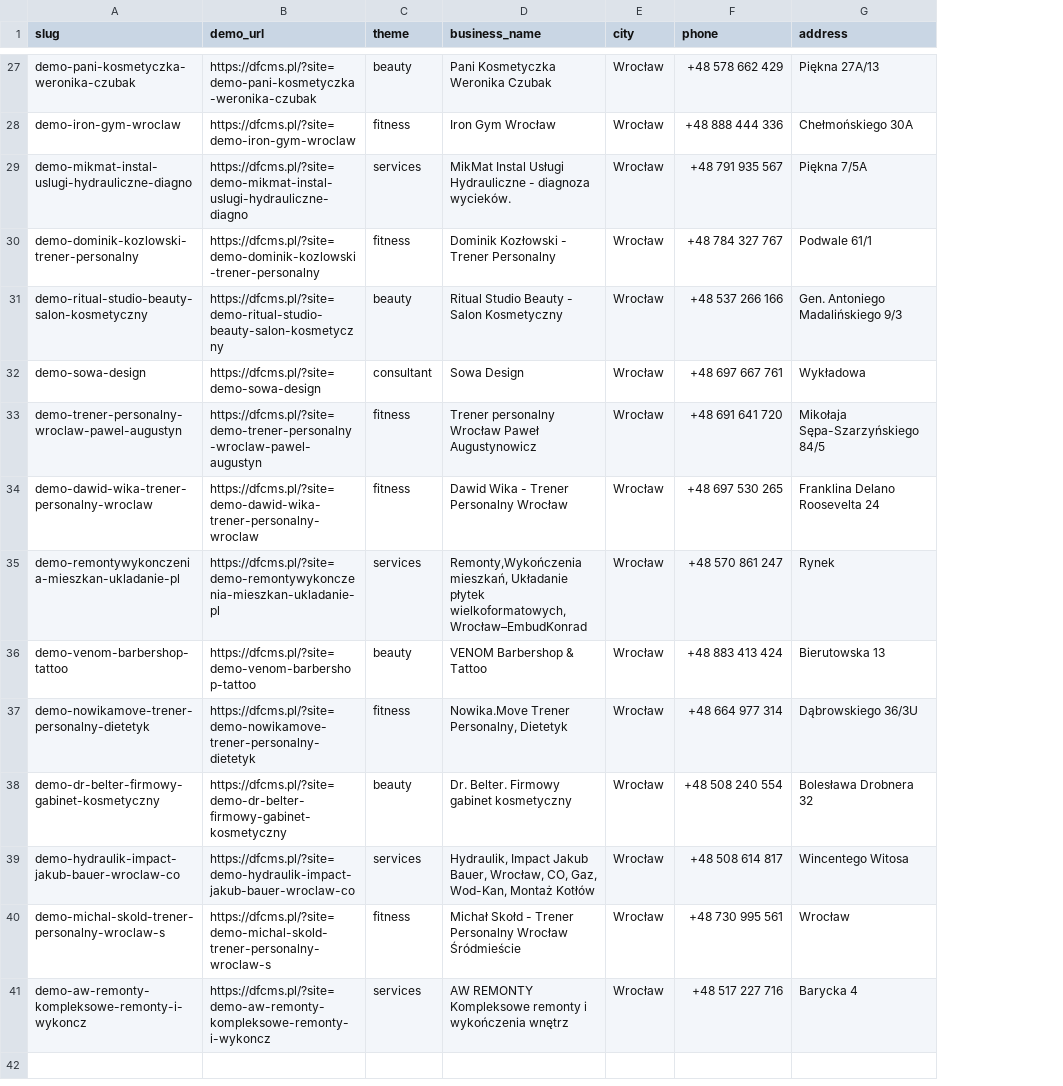
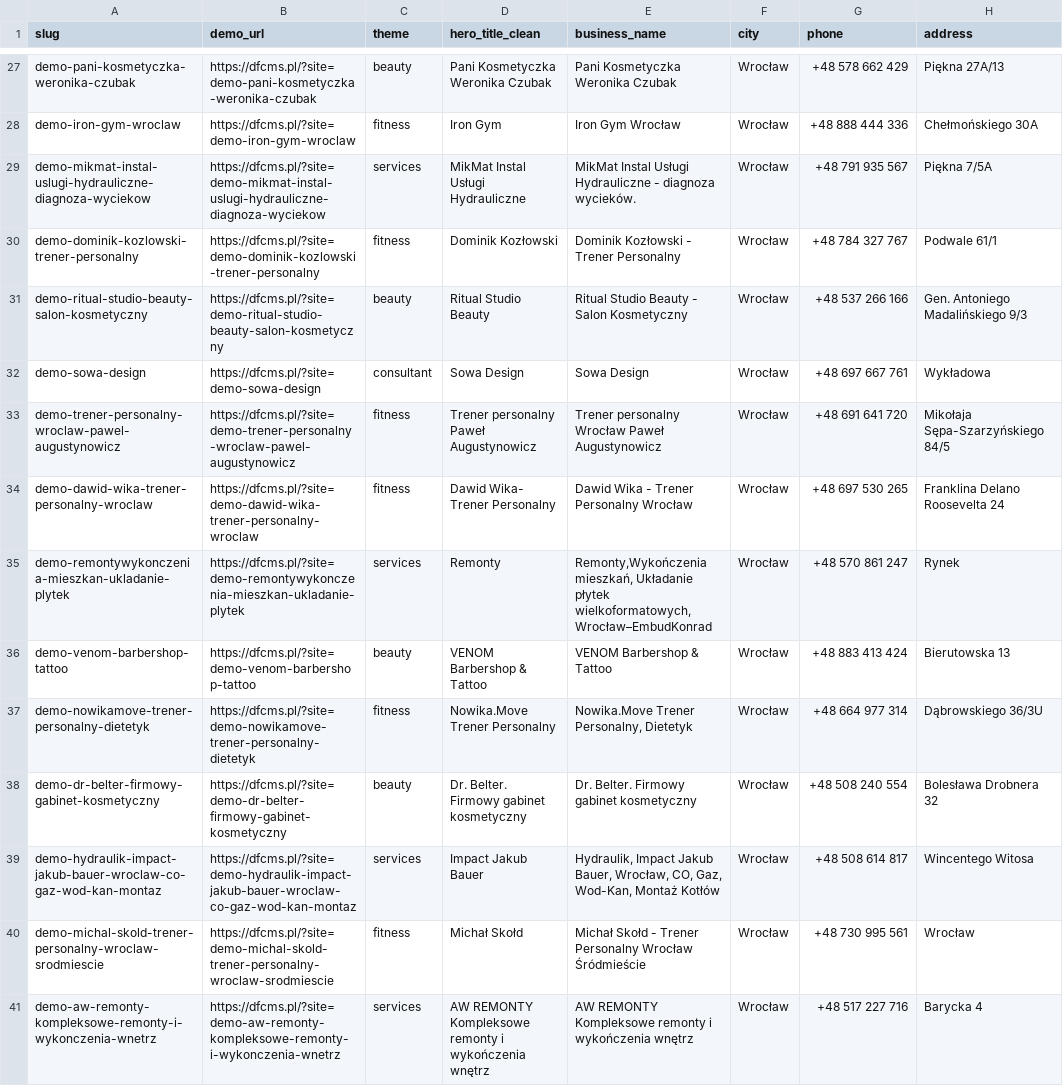
Before and after one commit to darkov89/dfopscms, a CSV file: data/seeds/demo_pages_leads.csv, drawn as a sheet; only a part is shown, gaps mark what is left out; the diff covers the shown part only; the diff names each change by its address in the sheet, - before the commit and + after, or states it on an @@ line.

```diff
--- a/data/seeds/demo_pages_leads.csv
+++ b/data/seeds/demo_pages_leads.csv
+column D (hero_title_clean), rows 27-41: Pani Kosmetyczka Weronika Czubak | Iron Gym | MikMat Instal Usługi Hydrauliczne | Dominik Kozłowski | Ritual Studio Beauty | Sowa Design | Trener personalny Paweł Augustynowicz | Dawid Wika- Trener Personalny | Remonty | VENOM Barbershop & Tattoo | Nowika.Move Trener Personalny | Dr. Belter. Firmowy gabinet kosmetyczny | Impact Jakub Bauer | Michał Skołd | AW REMONTY Kompleksowe remonty i wykończenia wnętrz
-A29 (slug): demo-mikmat-instal-uslugi-hydrauliczne-diagno
+A29 (slug): demo-mikmat-instal-uslugi-hydrauliczne-diagnoza-wyciekow
-B29 (demo_url): https://dfcms.pl/?site=demo-mikmat-instal-uslugi-hydrauliczne-diagno
+B29 (demo_url): https://dfcms.pl/?site=demo-mikmat-instal-uslugi-hydrauliczne-diagnoza-wyciekow
-A33 (slug): demo-trener-personalny-wroclaw-pawel-augustyn
+A33 (slug): demo-trener-personalny-wroclaw-pawel-augustynowicz
-B33 (demo_url): https://dfcms.pl/?site=demo-trener-personalny-wroclaw-pawel-augustyn
+B33 (demo_url): https://dfcms.pl/?site=demo-trener-personalny-wroclaw-pawel-augustynowicz
-A35 (slug): demo-remontywykonczenia-mieszkan-ukladanie-pl
+A35 (slug): demo-remontywykonczenia-mieszkan-ukladanie-plytek
-B35 (demo_url): https://dfcms.pl/?site=demo-remontywykonczenia-mieszkan-ukladanie-pl
+B35 (demo_url): https://dfcms.pl/?site=demo-remontywykonczenia-mieszkan-ukladanie-plytek
-A39 (slug): demo-hydraulik-impact-jakub-bauer-wroclaw-co
+A39 (slug): demo-hydraulik-impact-jakub-bauer-wroclaw-co-gaz-wod-kan-montaz
-B39 (demo_url): https://dfcms.pl/?site=demo-hydraulik-impact-jakub-bauer-wroclaw-co
+B39 (demo_url): https://dfcms.pl/?site=demo-hydraulik-impact-jakub-bauer-wroclaw-co-gaz-wod-kan-montaz
-A40 (slug): demo-michal-skold-trener-personalny-wroclaw-s
+A40 (slug): demo-michal-skold-trener-personalny-wroclaw-srodmiescie
-B40 (demo_url): https://dfcms.pl/?site=demo-michal-skold-trener-personalny-wroclaw-s
+B40 (demo_url): https://dfcms.pl/?site=demo-michal-skold-trener-personalny-wroclaw-srodmiescie
-A41 (slug): demo-aw-remonty-kompleksowe-remonty-i-wykoncz
+A41 (slug): demo-aw-remonty-kompleksowe-remonty-i-wykonczenia-wnetrz
-B41 (demo_url): https://dfcms.pl/?site=demo-aw-remonty-kompleksowe-remonty-i-wykoncz
+B41 (demo_url): https://dfcms.pl/?site=demo-aw-remonty-kompleksowe-remonty-i-wykonczenia-wnetrz
```
Also changed, not shown: 15 edited cells elsewhere in this file, 4 other files.
